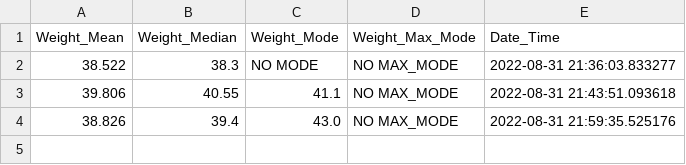
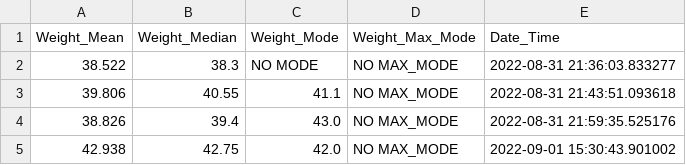
Before and after one commit to MaheshKarnani/Switch_maze, a CSV file: wdata/04435-42713_weight.csv, drawn as a sheet; the diff names each change by its address in the sheet, - before the commit and + after, or states it on an @@ line.

```diff
--- a/wdata/04435-42713_weight.csv
+++ b/wdata/04435-42713_weight.csv
+row 5: 42.938 | 42.75 | 42.0 | NO MAX_MODE | 2022-09-01 15:30:43.901002
```
Also changed, not shown: wdata/04435-42714_weight.csv, wdata/04435-42715_weight.csv, 1 other file.
